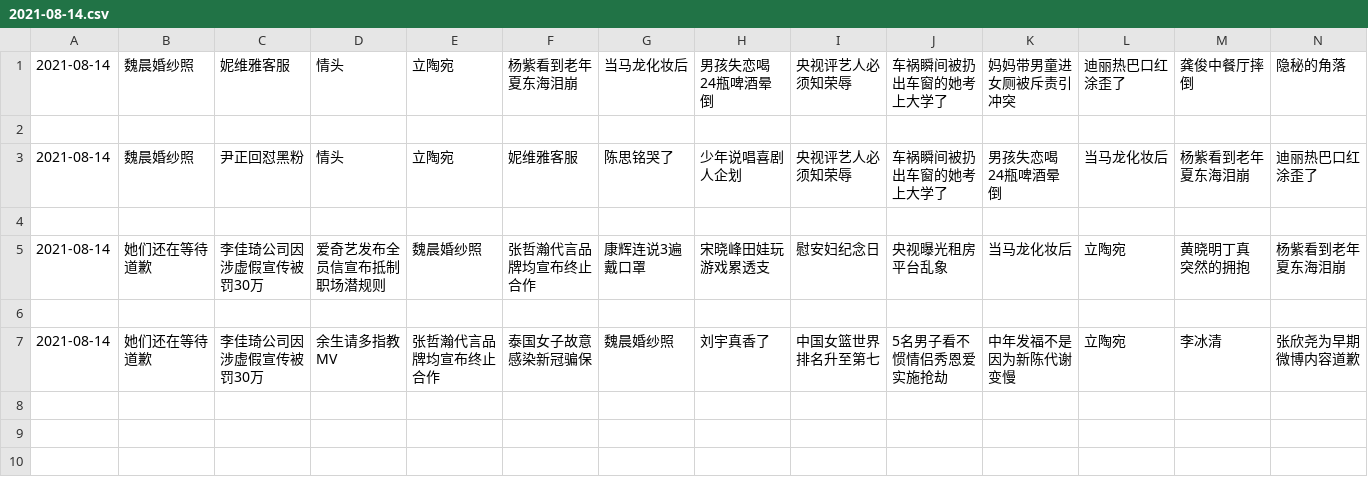
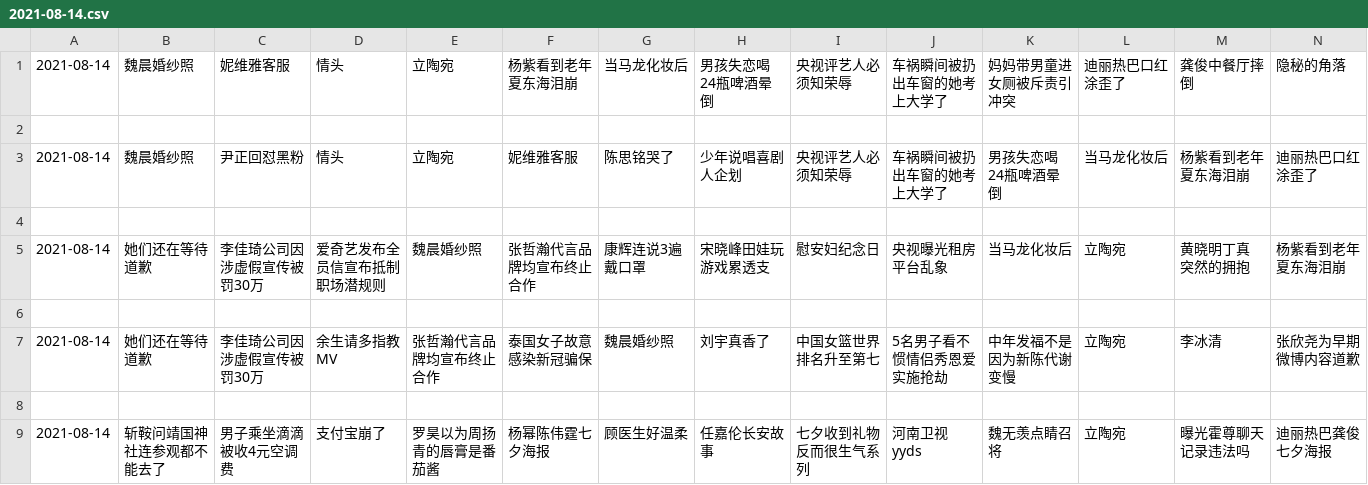
Before and after one commit to vmp65l3/weibo-hotrank, a CSV file: data/2021-08-14.csv, drawn as a sheet; only a part is shown; rows hold the shown columns only; the diff names each change by its address in the sheet, - before the commit and + after, or states it on an @@ line.

```diff
--- a/data/2021-08-14.csv
+++ b/data/2021-08-14.csv
+row 8: (empty)
+row 9: 2021-08-14 | 斩鞍问靖国神社连参观都不能去了 | 男子乘坐滴滴被收4元空调费 | 支付宝崩了 | 罗昊以为周扬青的唇膏是番茄酱 | 杨幂陈伟霆七夕海报 | 顾医生好温柔 | 任嘉伦长安故事 | 七夕收到礼物反而很生气系列 | 河南卫视yyds | 魏无羡点睛召将 | 立陶宛 | 曝光霍尊聊天记录违法吗 | 迪丽热巴龚俊七夕海报
```
Also changed, not shown: 1 other file.
